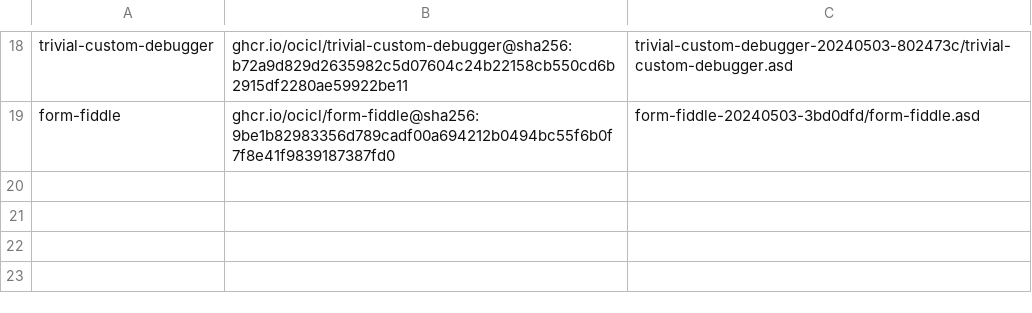
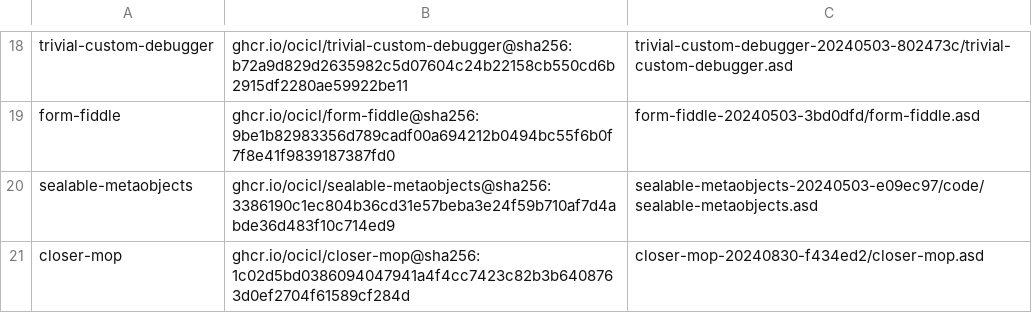
Before and after one commit to djha-skin/plines, a CSV file: systems.csv, drawn as a sheet; only a part is shown, gaps mark what is left out.

```diff
--- a/systems.csv
+++ b/systems.csv
@@ -19 +19,3 @@ trivial-custom-debugger, ghcr.io/ocicl/trivial-custom-debugger@sha256:b72a9d829d
 form-fiddle, ghcr.io/ocicl/form-fiddle@sha256:9be1b82983356d789cadf00a694212b0494bc55f6b0f7f8e41f9839187387fd0, form-fiddle-20240503-3bd0dfd/form-fiddle.asd
+sealable-metaobjects, ghcr.io/ocicl/sealable-metaobjects@sha256:3386190c1ec804b36cd31e57beba3e24f59b710af7d4abde36d483f10c714ed9, sealable-metaobjects-20240503-e09ec97/code/sealable-metaobjects.asd
+closer-mop, ghcr.io/ocicl/closer-mop@sha256:1c02d5bd0386094047941a4f4cc7423c82b3b6408763d0ef2704f61589cf284d, closer-mop-20240830-f434ed2/closer-mop.asd
```
Also changed, not shown: 2 other files.
